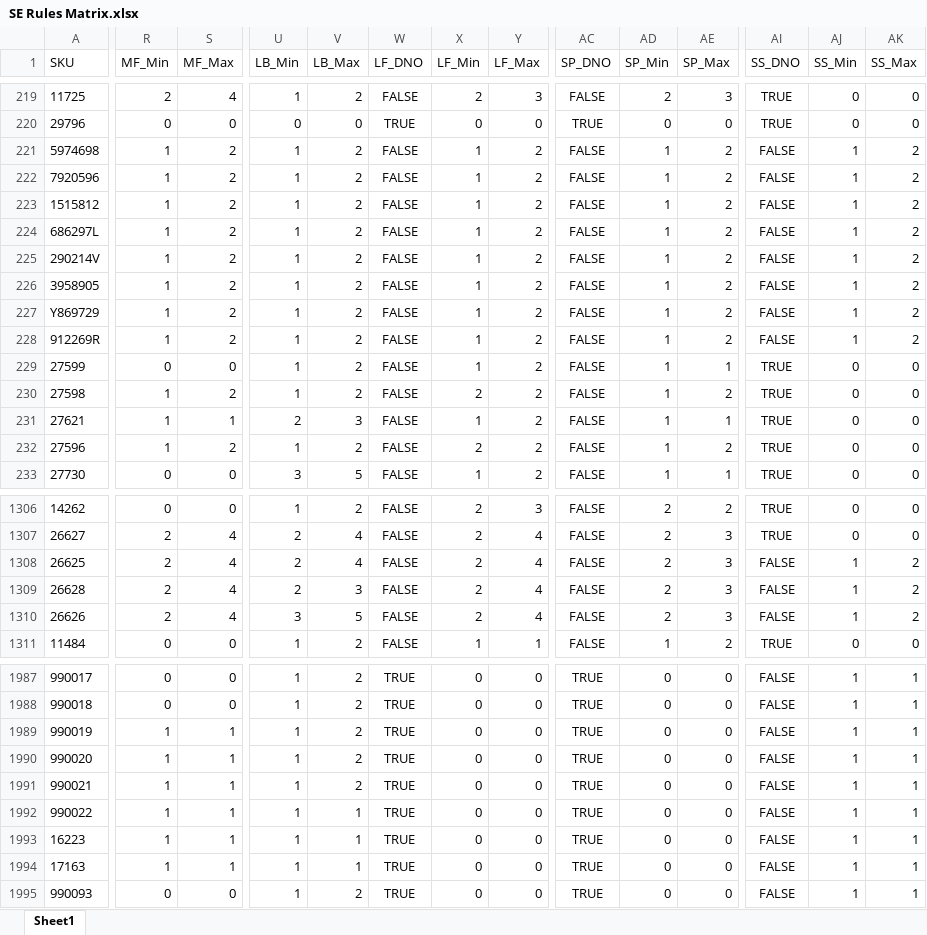
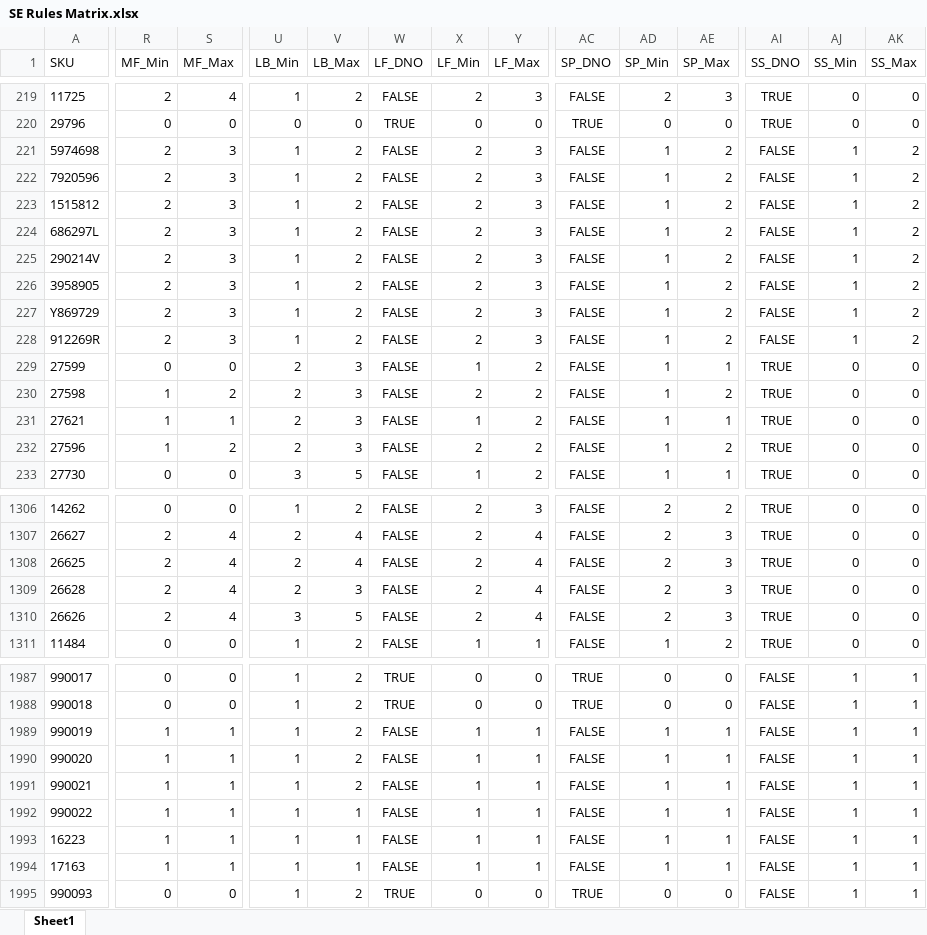
Before and after one commit to RWUnleashedMutt/Vendor-Ordering, an Excel workbook: Data/Rules/SE Rules Matrix.xlsx, sheet Sheet1, drawn as a sheet; only a part is shown, gaps mark what is left out; values as stored, in another font and other column widths than the file's, no borders; the diff covers the shown part only; the diff names each change by its address in the sheet, - before the commit and + after, or states it on an @@ line.

```diff
--- a/Data/Rules/SE Rules Matrix.xlsx (sheet Sheet1)
+++ b/Data/Rules/SE Rules Matrix.xlsx (sheet Sheet1)
-R221:R228 (MF_Min): 1
+R221:R228 (MF_Min): 2
-S221:S228 (MF_Max): 2
+S221:S228 (MF_Max): 3
-X221:X228 (LF_Min): 1
+X221:X228 (LF_Min): 2
-Y221:Y228 (LF_Max): 2
+Y221:Y228 (LF_Max): 3
-U229:U230 (LB_Min): 1
+U229:U230 (LB_Min): 2
-V229:V230 (LB_Max): 2
+V229:V230 (LB_Max): 3
-U232 (LB_Min): 1
+U232 (LB_Min): 2
-V232 (LB_Max): 2
+V232 (LB_Max): 3
-AI1308:AI1310 (SS_DNO): FALSE
+AI1308:AI1310 (SS_DNO): TRUE
-AJ1308:AJ1310 (SS_Min): 1
+AJ1308:AJ1310 (SS_Min): 0
-AK1308:AK1310 (SS_Max): 2
+AK1308:AK1310 (SS_Max): 0
-W1989:W1994 (LF_DNO): TRUE
+W1989:W1994 (LF_DNO): FALSE
-X1989:X1994 (LF_Min): 0
+X1989:X1994 (LF_Min): 1
-Y1989:Y1994 (LF_Max): 0
+Y1989:Y1994 (LF_Max): 1
-AC1989:AC1994 (SP_DNO): TRUE
+AC1989:AC1994 (SP_DNO): FALSE
-AD1989:AD1994 (SP_Min): 0
+AD1989:AD1994 (SP_Min): 1
-AE1989:AE1994 (SP_Max): 0
+AE1989:AE1994 (SP_Max): 1
```
Also changed, not shown: 165 edited cells elsewhere in this sheet, Data/Rules/Adored Beast Rules Matrix.xlsx, Data/Rules/Butchers Block Rules Matrix.xlsx, 10 other files.
